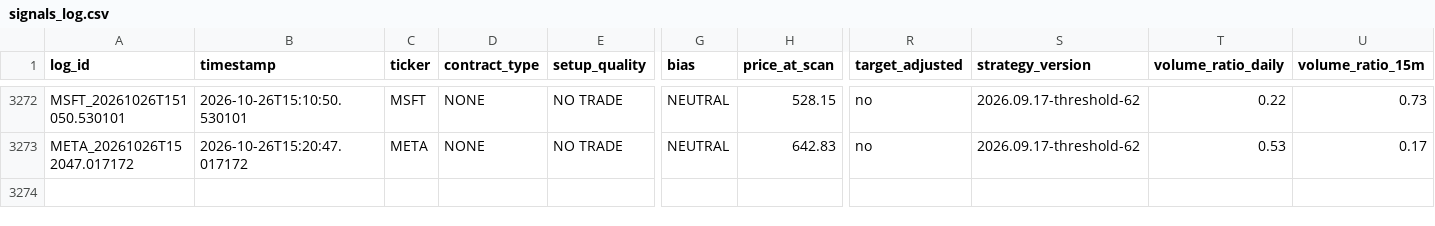
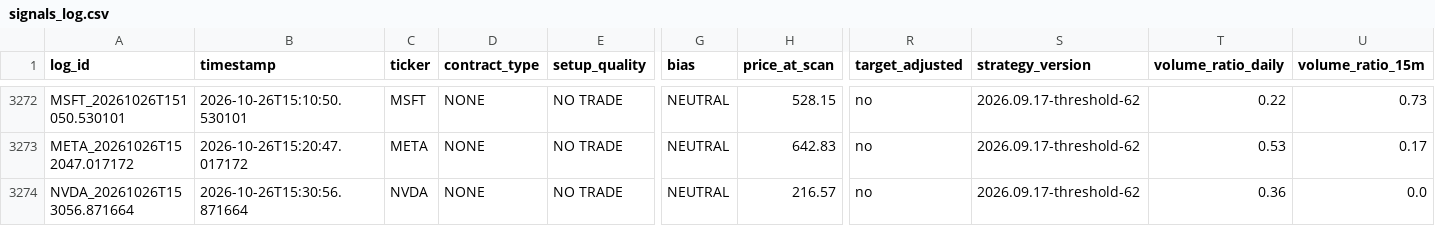
Before and after one commit to xel0irg/stock-ai-bot, a CSV file: backtest/signals_log.csv, drawn as a sheet; only a part is shown, gaps mark what is left out; rows hold the shown columns only; the diff names each change by its address in the sheet, - before the commit and + after, or states it on an @@ line.

Commit message:
chore: update backtest log + prescreener state [skip ci]

```diff
--- a/backtest/signals_log.csv
+++ b/backtest/signals_log.csv
+row 3274: NVDA_20261026T153056.871664 | 2026-10-26T15:30:56.871664 | NVDA | NONE | NO TRADE | NEUTRAL | 216.57 | no | 2026.09.17-threshold-62 | 0.36 | 0.0
```
Also changed, not shown: 1 other file.
